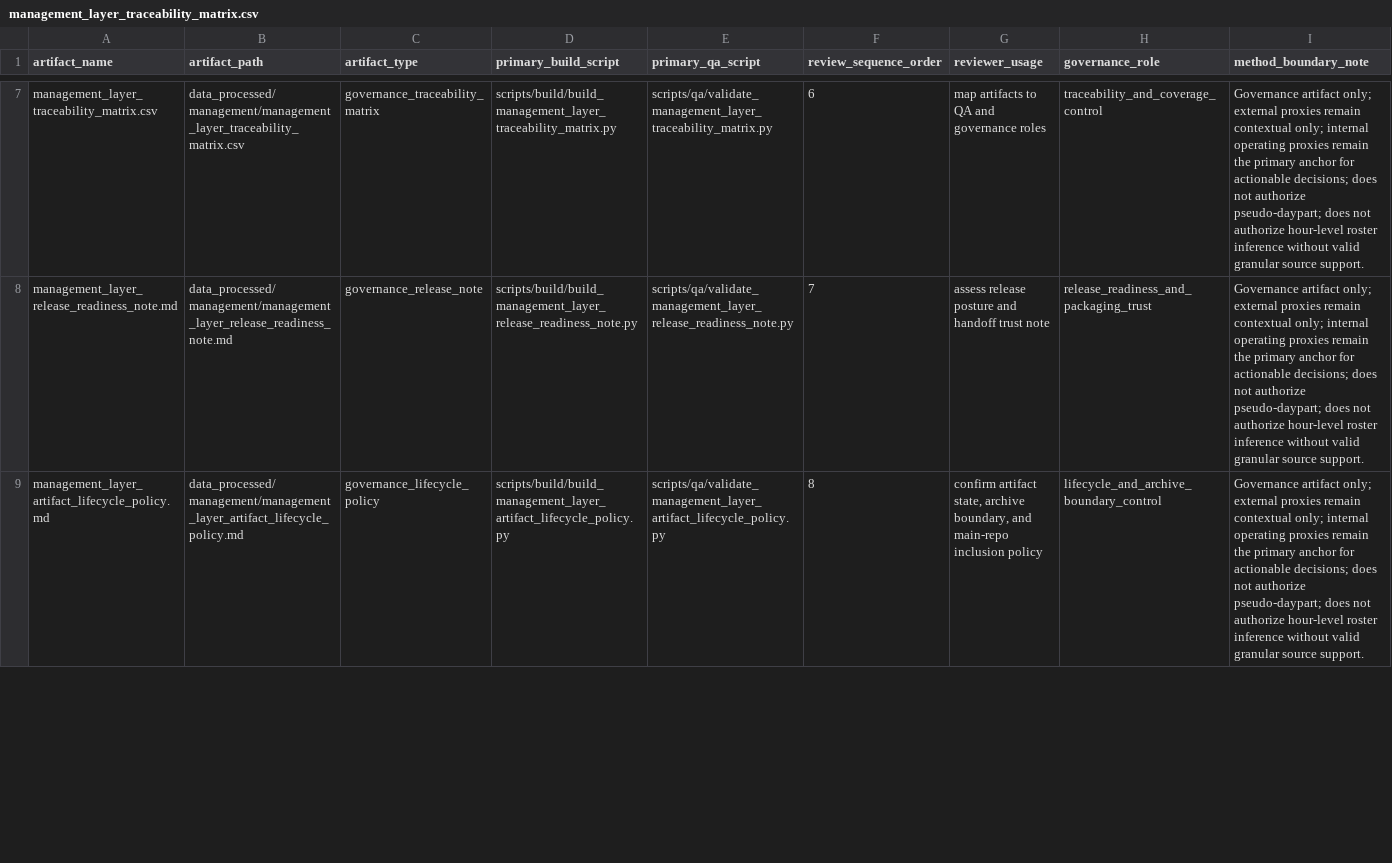
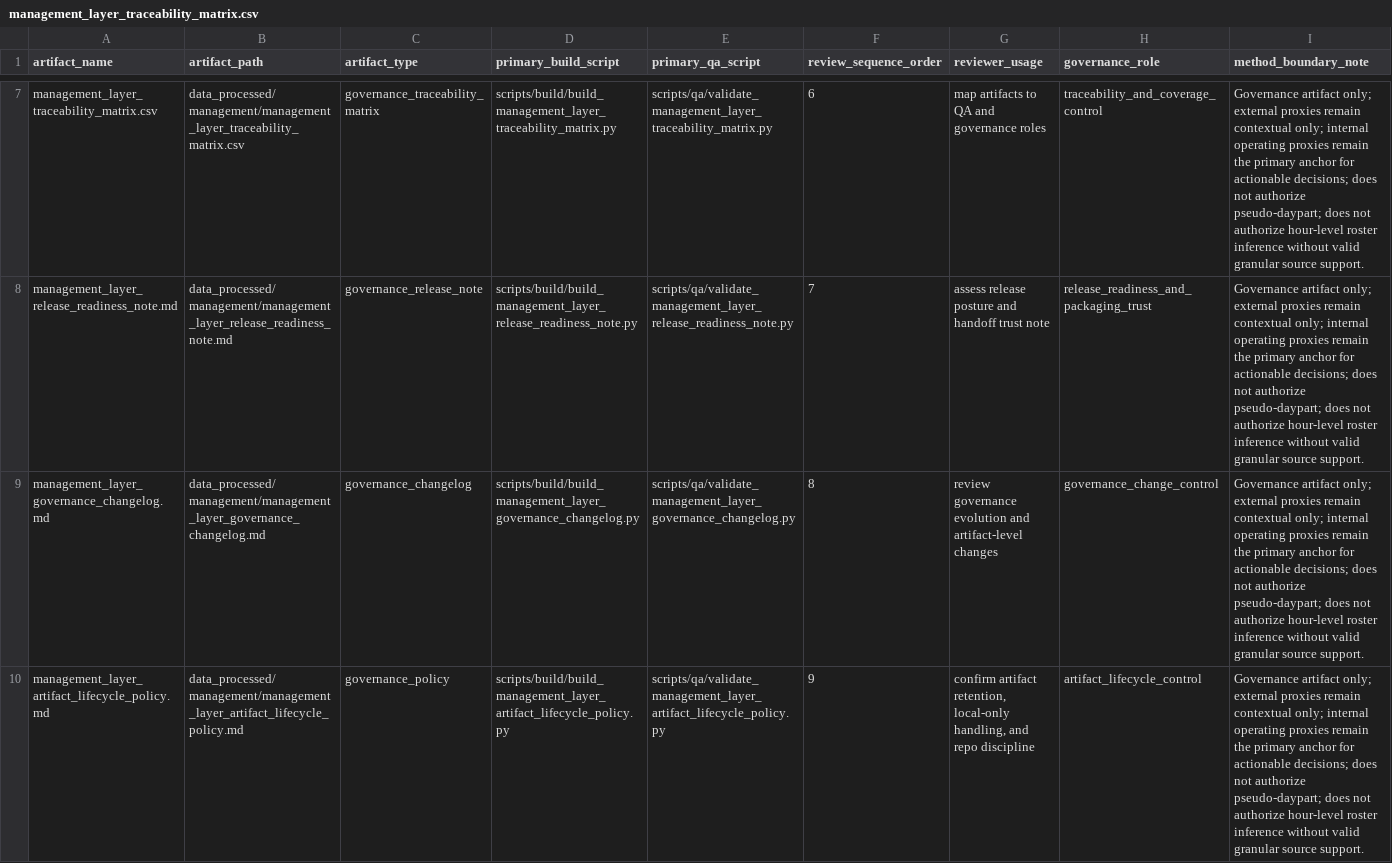
Before and after one commit to Anamardiana17/Malta_portfolio, a CSV file: data_processed/management/management_layer_traceability_matrix.csv, drawn as a sheet; only a part is shown, gaps mark what is left out; addresses are those after the commit; the diff covers the shown part only; the diff names each change by its address in the sheet, - before the commit and + after, or states it on an @@ line.

Commit message:
Add management layer review log template artifact

```diff
--- a/data_processed/management/management_layer_traceability_matrix.csv
+++ b/data_processed/management/management_layer_traceability_matrix.csv
+row 9: management_layer_governance_changelog.md | data_processed/management/management_layer_governance_changelog.md | governance_changelog | scripts/build/build_management_layer_governance_changelog.py | scripts/qa/validate_management_layer_governance_changelog.py | 8 | review governance evolution and artifact-level changes | governance_change_control | Governance artifact only; external proxies remain contextual only; internal operating proxies remain the primary anchor for actionable decisions; does not authorize pseudo-daypart; does not authorize hour-level roster inference without valid granular source support.
-C10 (artifact_type): governance_lifecycle_policy
+C10 (artifact_type): governance_policy
-F10 (review_sequence_order): 8
+F10 (review_sequence_order): 9
-G10 (reviewer_usage): confirm artifact state, archive boundary, and main-repo inclusion policy
+G10 (reviewer_usage): confirm artifact retention, local-only handling, and repo discipline
-H10 (governance_role): lifecycle_and_archive_boundary_control
+H10 (governance_role): artifact_lifecycle_control
```
Also changed, not shown: 1 added row and 6 edited cells elsewhere in this file, data_processed/management/management_layer_registry.csv, 8 other files.
